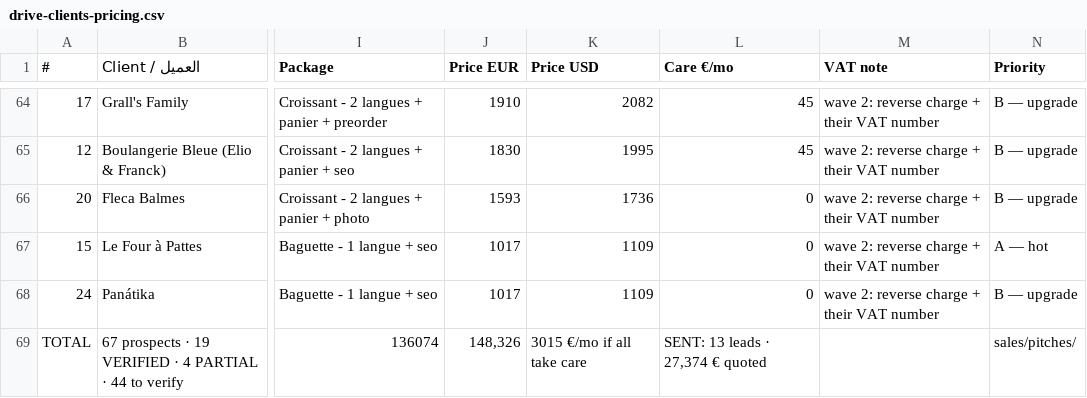
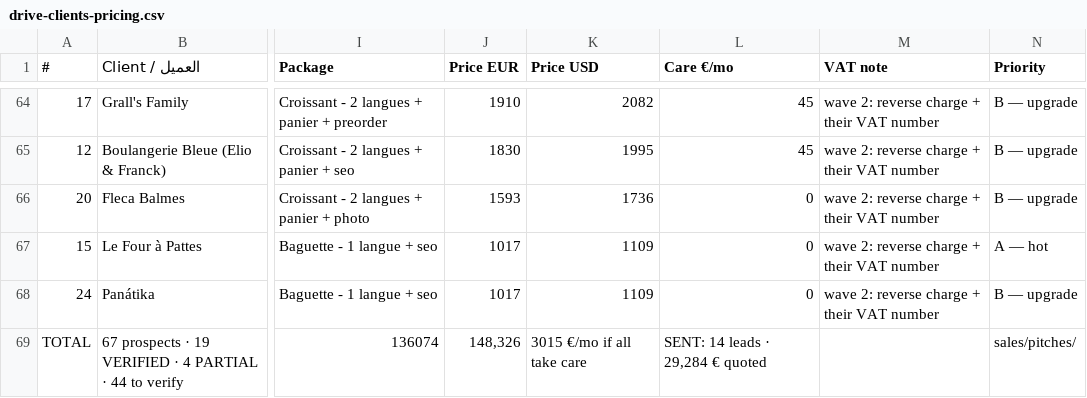
Before and after one commit to abdoo606/BLAblalba, a CSV file: sales/drive-clients-pricing.csv, drawn as a sheet; only a part is shown, gaps mark what is left out; the diff names each change by its address in the sheet, - before the commit and + after, or states it on an @@ line.

Commit message:
make-sheet: an auto-reply stays a sent lead, never a reply
'sent (auto-reply)' didn't match the exact string 'sent', so ARAN dropped out of the sent count (13 instead of
14) - and worse, a status grammar where one word changes the number is how pipelines quietly lie. Now any
'sent*' row counts as sent, and the printout separates human replies from auto-replies so an out-of-office
answer can never be read as interest by whoever runs this next.

Co-authored-by: arena-agent <297053741+arena-agent@users.noreply.github.com>

```diff
--- a/sales/drive-clients-pricing.csv
+++ b/sales/drive-clients-pricing.csv
-L69 (Care €/mo): SENT: 13 leads · 27,374 € quoted
+L69 (Care €/mo): SENT: 14 leads · 29,284 € quoted
```
Also changed, not shown: 1 other file.
